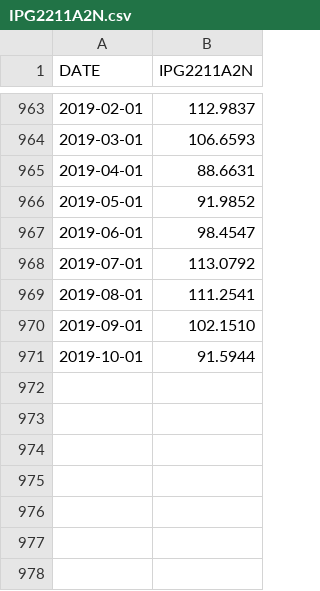
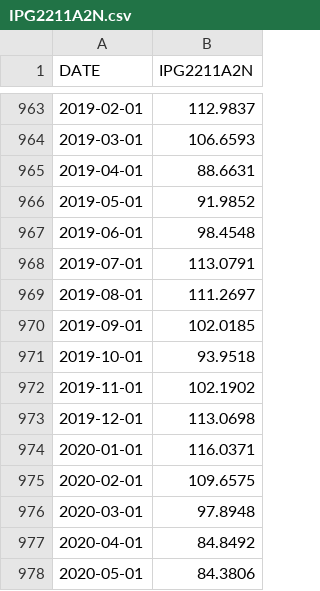
Before and after one commit to HatefDastour/Portfolio, a CSV file: financial_analysis_and_modeling/Data/IPG2211A2N.csv, drawn as a sheet; only a part is shown, gaps mark what is left out.

```diff
--- a/financial_analysis_and_modeling/Data/IPG2211A2N.csv
+++ b/financial_analysis_and_modeling/Data/IPG2211A2N.csv
@@ -966,6 +966,13 @@ DATE,IPG2211A2N
 2019-05-01,91.9852
-2019-06-01,98.4547
-2019-07-01,113.0792
-2019-08-01,111.2541
-2019-09-01,102.1510
-2019-10-01,91.5944
+2019-06-01,98.4548
+2019-07-01,113.0791
+2019-08-01,111.2697
+2019-09-01,102.0185
+2019-10-01,93.9518
+2019-11-01,102.1902
+2019-12-01,113.0698
+2020-01-01,116.0371
+2020-02-01,109.6575
+2020-03-01,97.8948
+2020-04-01,84.8492
+2020-05-01,84.3806
```
Also changed, not shown: 1 other file.
